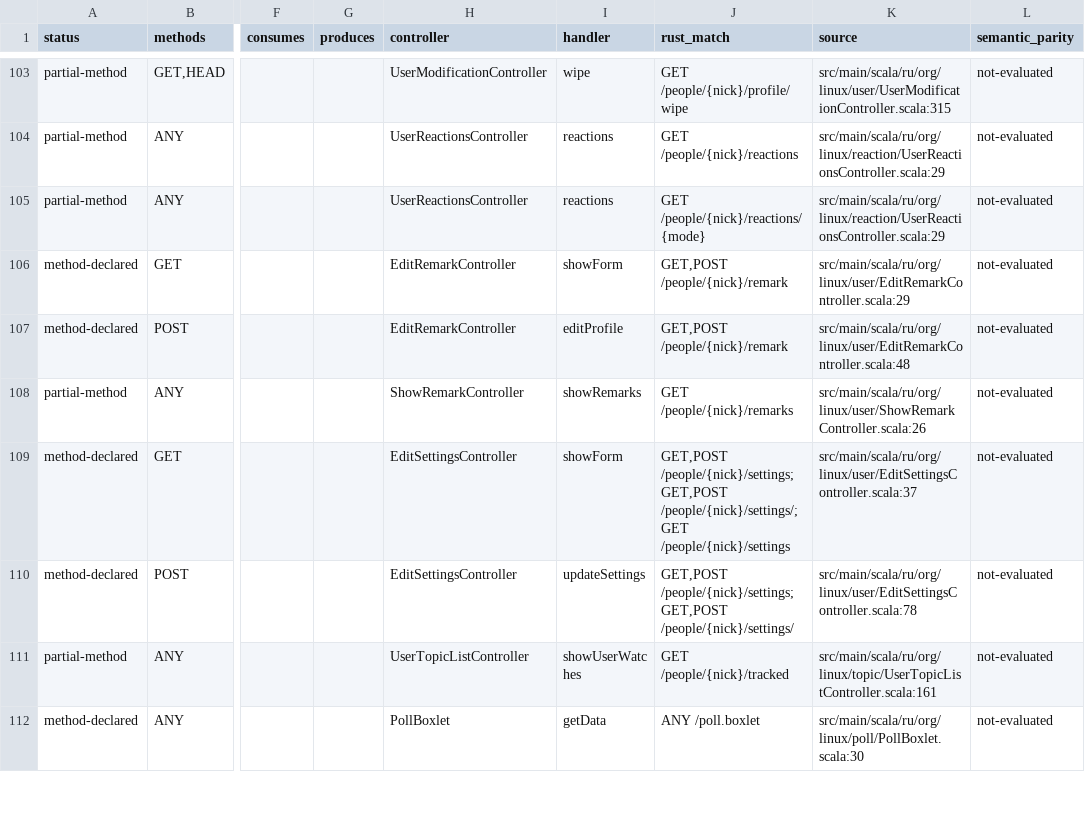
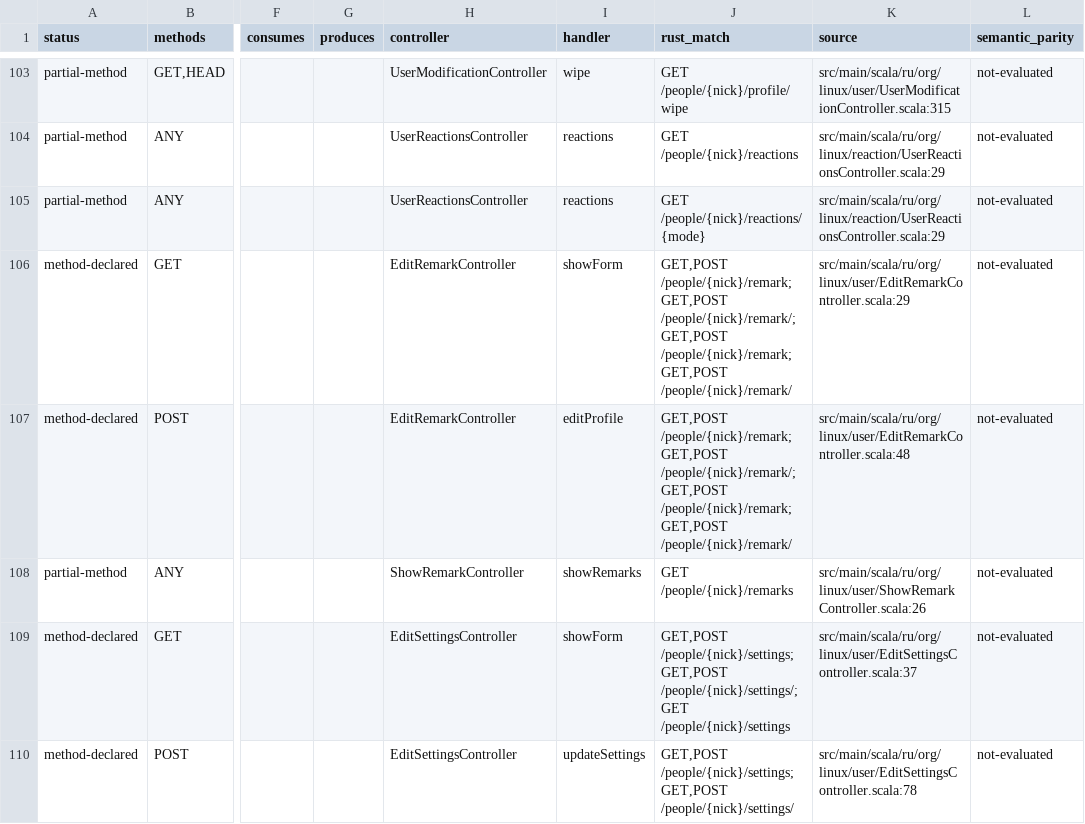
Before and after one commit to UncleStephenCode/lorsource-rust, a CSV file: docs/generated/route_coverage.csv, drawn as a sheet; only a part is shown, gaps mark what is left out; the shorter side is filled out with more unchanged rows; the diff names each change by its address in the sheet, - before the commit and + after, or states it on an @@ line.

```diff
--- a/docs/generated/route_coverage.csv
+++ b/docs/generated/route_coverage.csv
-J106:J107 (rust_match): GET,POST /people/{nick}/remark
+J106:J107 (rust_match): GET,POST /people/{nick}/remark; GET,POST /people/{nick}/remark/; GET,POST /people/{nick}/remark; GET,POST /people/{nick}/remark/
```
Also changed, not shown: docs/generated/rust_routes.csv, 52 other files.
